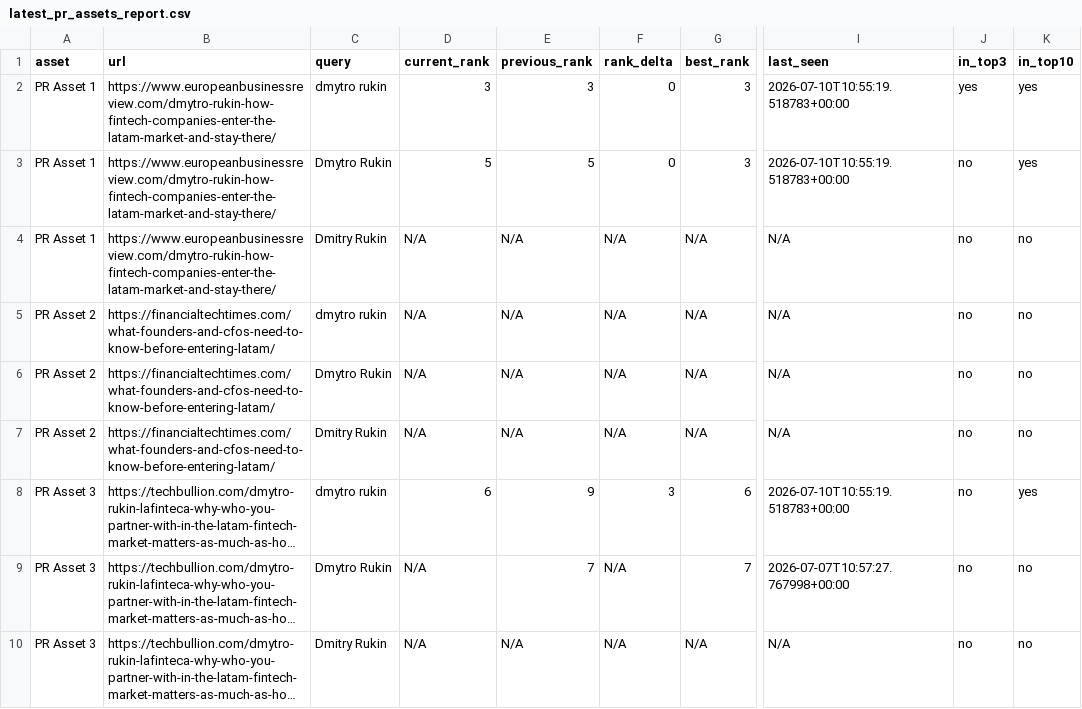
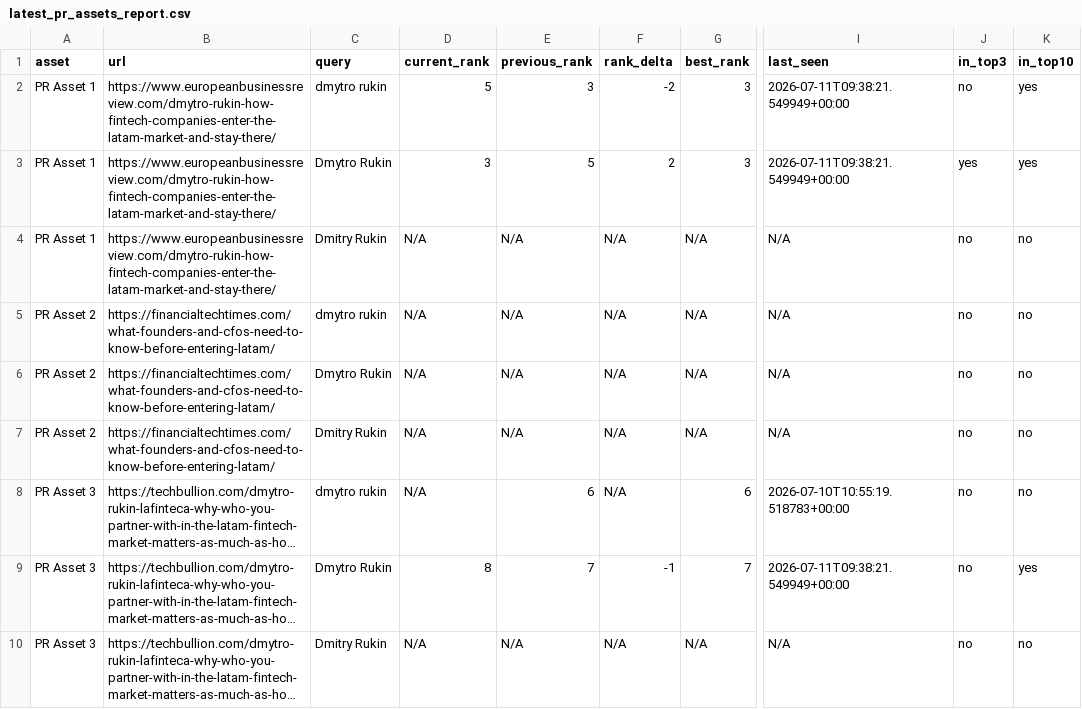
Before and after one commit to evgeniy-zelenyiy/serp-monitor-D, a CSV file: reports/pr_assets/latest_pr_assets_report.csv, drawn as a sheet; only a part is shown, gaps mark what is left out; long unchanged cells end in …; the diff names each change by its address in the sheet, - before the commit and + after, or states it on an @@ line.

```diff
--- a/reports/pr_assets/latest_pr_assets_report.csv
+++ b/reports/pr_assets/latest_pr_assets_report.csv
-D2 (current_rank): 3
+D2 (current_rank): 5
-F2 (rank_delta): 0
+F2 (rank_delta): -2
-I2:I3 (last_seen): 2026-07-10T10:55:19.518783+00:00
+I2:I3 (last_seen): 2026-07-11T09:38:21.549949+00:00
-J2 (in_top3): yes
+J2 (in_top3): no
-D3 (current_rank): 5
+D3 (current_rank): 3
-F3 (rank_delta): 0
+F3 (rank_delta): 2
-J3 (in_top3): no
+J3 (in_top3): yes
-D8 (current_rank): 6
+D8 (current_rank): N/A
-E8 (previous_rank): 9
+E8 (previous_rank): 6
-F8 (rank_delta): 3
+F8 (rank_delta): N/A
-K8 (in_top10): yes
+K8 (in_top10): no
-D9 (current_rank): N/A
+D9 (current_rank): 8
-F9 (rank_delta): N/A
+F9 (rank_delta): -1
-I9 (last_seen): 2026-07-07T10:57:27.767998+00:00
+I9 (last_seen): 2026-07-11T09:38:21.549949+00:00
-K9 (in_top10): no
+K9 (in_top10): yes
```
Also changed, not shown: docs/reports/pr_visibility/latest_pr_visibility_report.csv, reports/pr_visibility/latest_pr_visibility_report.csv, 10 other files.
